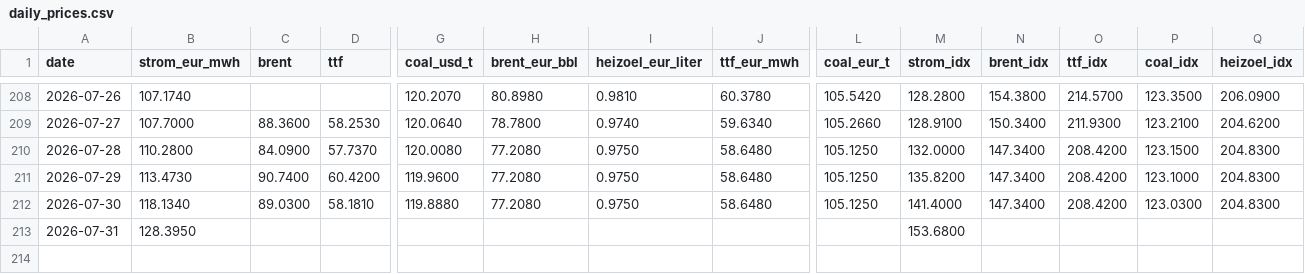
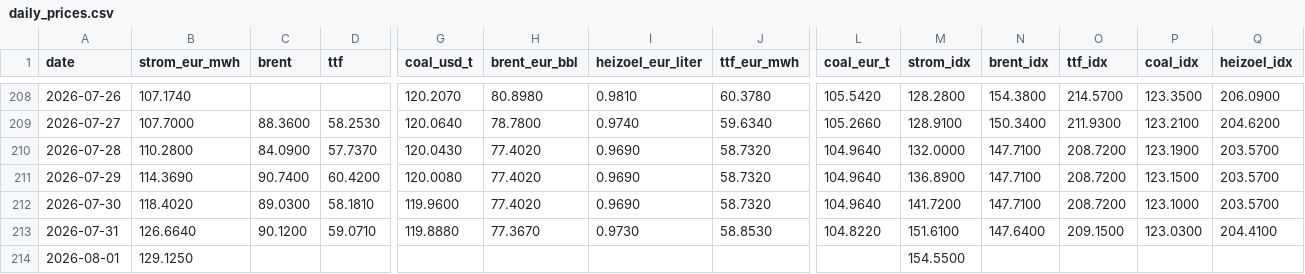
Before and after one commit to DoiEnnoson/Energyprices, a CSV file: data/daily_prices.csv, drawn as a sheet; only a part is shown, gaps mark what is left out; rows hold the shown columns only; the diff covers the shown part only; the diff names each change by its address in the sheet, - before the commit and + after, or states it on an @@ line.

```diff
--- a/data/daily_prices.csv
+++ b/data/daily_prices.csv
-G210 (coal_usd_t): 120.0080
+G210 (coal_usd_t): 120.0430
-H210:H212 (brent_eur_bbl): 77.2080
+H210:H212 (brent_eur_bbl): 77.4020
-I210:I212 (heizoel_eur_liter): 0.9750
+I210:I212 (heizoel_eur_liter): 0.9690
-J210:J212 (ttf_eur_mwh): 58.6480
+J210:J212 (ttf_eur_mwh): 58.7320
-L210:L212 (coal_eur_t): 105.1250
+L210:L212 (coal_eur_t): 104.9640
-N210:N212 (brent_idx): 147.3400
+N210:N212 (brent_idx): 147.7100
-O210:O212 (ttf_idx): 208.4200
+O210:O212 (ttf_idx): 208.7200
-P210 (coal_idx): 123.1500
+P210 (coal_idx): 123.1900
-Q210:Q212 (heizoel_idx): 204.8300
+Q210:Q212 (heizoel_idx): 203.5700
-B211 (strom_eur_mwh): 113.4730
+B211 (strom_eur_mwh): 114.3690
-G211 (coal_usd_t): 119.9600
+G211 (coal_usd_t): 120.0080
-M211 (strom_idx): 135.8200
+M211 (strom_idx): 136.8900
-P211 (coal_idx): 123.1000
+P211 (coal_idx): 123.1500
-B212 (strom_eur_mwh): 118.1340
+B212 (strom_eur_mwh): 118.4020
-G212 (coal_usd_t): 119.8880
+G212 (coal_usd_t): 119.9600
-M212 (strom_idx): 141.4000
+M212 (strom_idx): 141.7200
-P212 (coal_idx): 123.0300
+P212 (coal_idx): 123.1000
-B213 (strom_eur_mwh): 128.3950
+B213 (strom_eur_mwh): 126.6640
-C213 (brent): (empty)
+C213 (brent): 90.1200
-D213 (ttf): (empty)
+D213 (ttf): 59.0710
-G213 (coal_usd_t): (empty)
+G213 (coal_usd_t): 119.8880
-H213 (brent_eur_bbl): (empty)
+H213 (brent_eur_bbl): 77.3670
-I213 (heizoel_eur_liter): (empty)
+I213 (heizoel_eur_liter): 0.9730
-J213 (ttf_eur_mwh): (empty)
+J213 (ttf_eur_mwh): 58.8530
-L213 (coal_eur_t): (empty)
+L213 (coal_eur_t): 104.8220
-M213 (strom_idx): 153.6800
+M213 (strom_idx): 151.6100
-N213 (brent_idx): (empty)
+N213 (brent_idx): 147.6400
-O213 (ttf_idx): (empty)
+O213 (ttf_idx): 209.1500
-P213 (coal_idx): (empty)
+P213 (coal_idx): 123.0300
-Q213 (heizoel_idx): (empty)
+Q213 (heizoel_idx): 204.4100
+row 214: 2026-08-01 | 129.1250 |  |  |  |  |  |  |  | 154.5500
```
Also changed, not shown: 3 edited cells elsewhere in this file, 3 other files.
